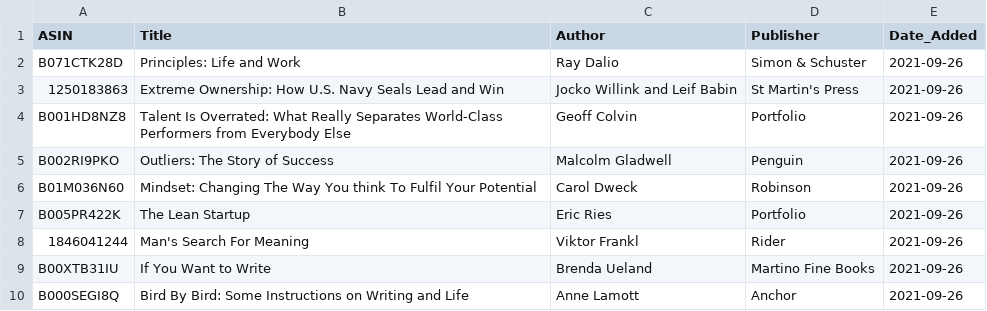
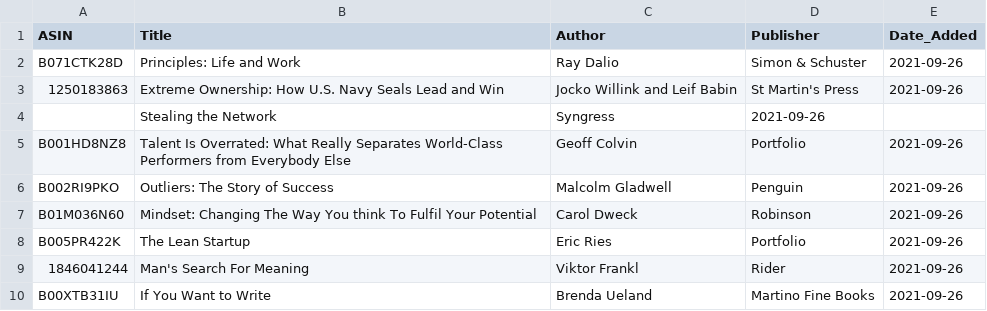
Before and after one commit to jacechua/infinite-library-babel, a CSV file: books.csv, drawn as a sheet; only a part is shown; the shorter side is filled out with more unchanged rows.

Commit message:
Update books.csv

```diff
--- a/books.csv
+++ b/books.csv
@@ -3,2 +3,3 @@ B071CTK28D,"Principles: Life and Work",Ray Dalio,Simon & Schuster,2021-09-26
 1250183863,"Extreme Ownership: How U.S. Navy Seals Lead and Win",Jocko Willink and Leif Babin,St Martin's Press,2021-09-26
+,Stealing the Network,Syngress,2021-09-26
 B001HD8NZ8,"Talent Is Overrated: What Really Separates World-Class Performers from Everybody Else",Geoff Colvin,Portfolio,2021-09-26
```
